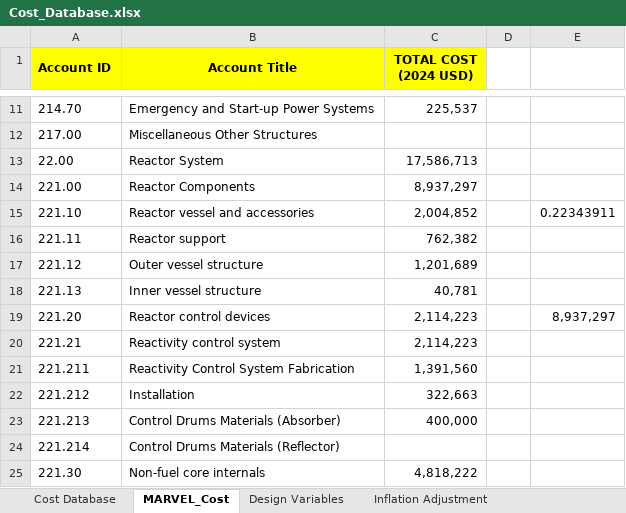
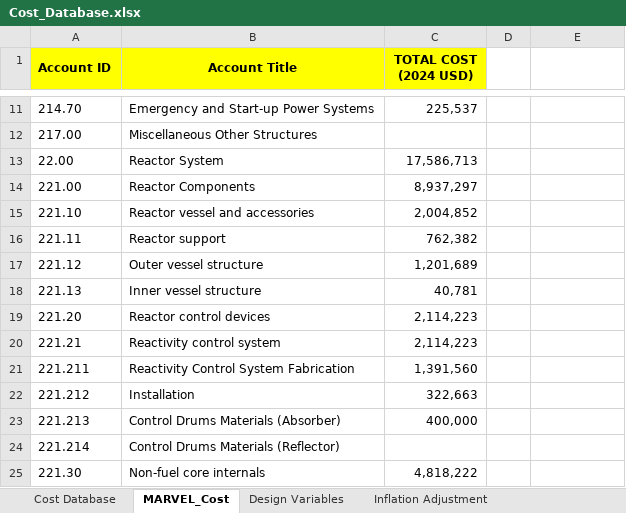
Before and after one commit to IdahoLabResearch/MOUSE, an Excel workbook: cost/Cost_Database.xlsx, sheet MARVEL_Cost, drawn as a sheet; only a part is shown, gaps mark what is left out; values as stored, in another font and other column widths than the file's, no borders; the diff names each change by its address in the sheet, - before the commit and + after, or states it on an @@ line.

```diff
--- a/cost/Cost_Database.xlsx (sheet MARVEL_Cost)
+++ b/cost/Cost_Database.xlsx (sheet MARVEL_Cost)
-E15: 0.22343911
+E15: (empty)
-E19: 8,937,297
+E19: (empty)
```
Also changed, not shown: sheet Cost Database.
